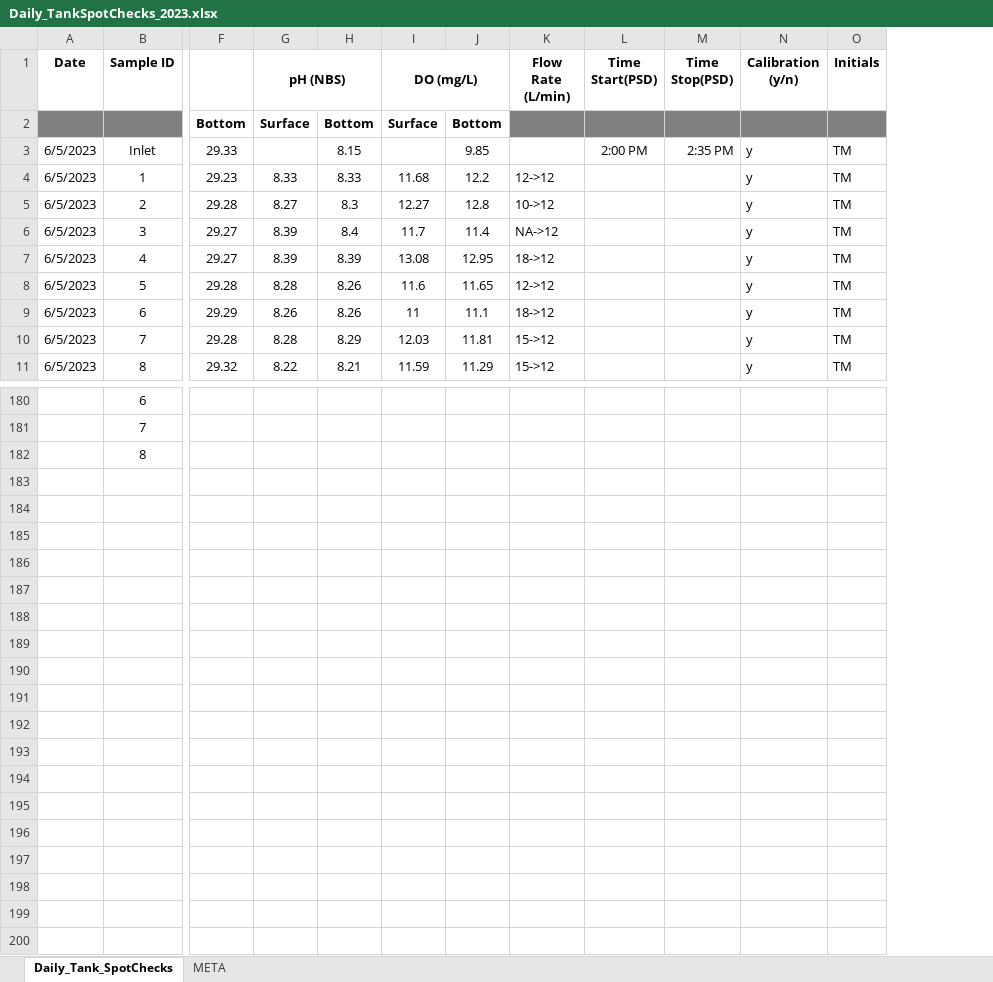
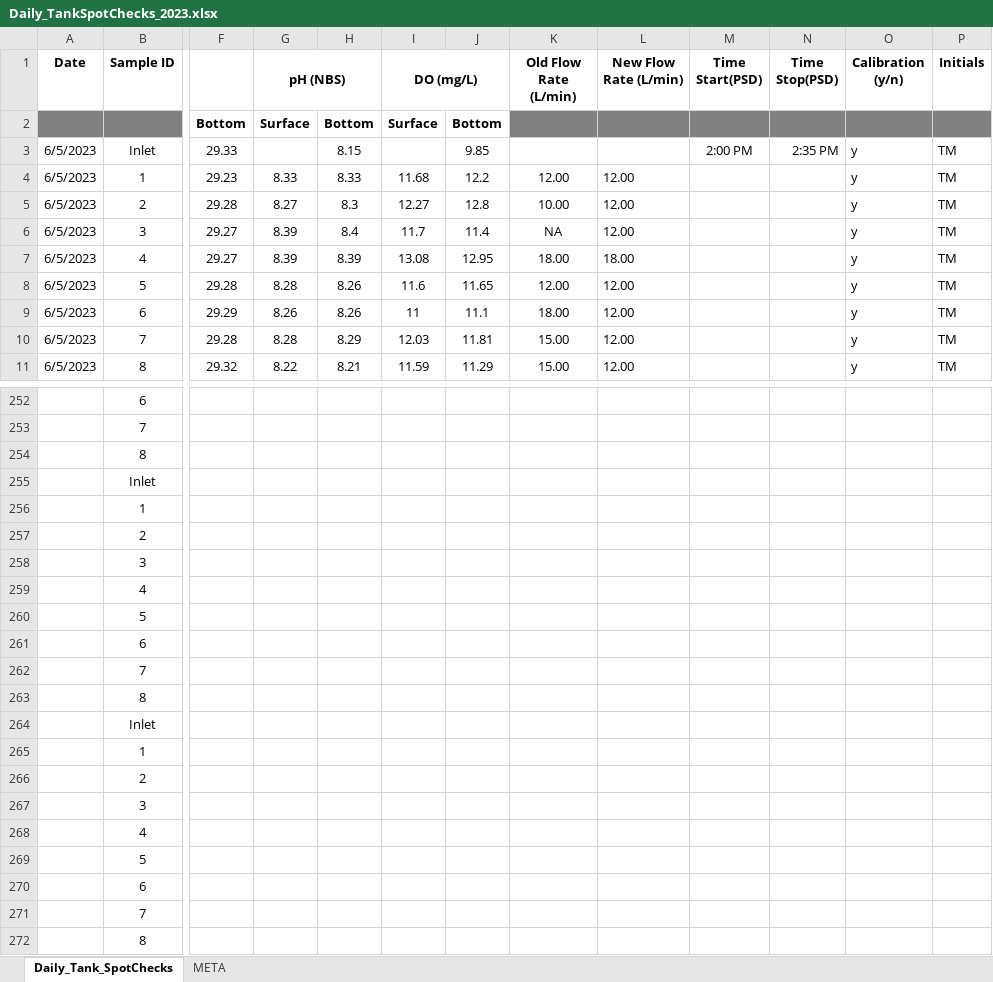
Before and after one commit to peterregier/mcdr_mesocosm_sensors, an Excel workbook: data/Daily_TankSpotChecks_2023.xlsx, sheet Daily_Tank_SpotChecks, drawn as a sheet; only a part is shown, gaps mark what is left out; values as stored, in another font and other column widths than the file's, no borders; removed rows and columns are numbered as before the commit, all else as after; rows hold the shown columns only; the diff covers the shown part only; the diff names each change by its address in the sheet, - before the commit and + after, or states it on an @@ line.

```diff
--- a/data/Daily_TankSpotChecks_2023.xlsx (sheet Daily_Tank_SpotChecks)
+++ b/data/Daily_TankSpotChecks_2023.xlsx (sheet Daily_Tank_SpotChecks)
-column K (Flow Rate (L/min)), rows 4-11: 12->12 | 10->12 | NA->12 | 18->12 | 12->12 | 18->12 | 15->12 | 15->12
+column K (Old Flow Rate (L/min)), rows 4-11: 12.00 | 10.00 | NA | 18.00 | 12.00 | 18.00 | 15.00 | 15.00
+column L (New Flow Rate (L/min)), rows 4-11: 12.00 | 12.00 | 12.00 | 18.00 | 12.00 | 12.00 | 12.00 | 12.00
+row 255:  | Inlet
+row 256:  | 1
+row 257:  | 2
+row 258:  | 3
+row 259:  | 4
+row 260:  | 5
+row 261:  | 6
+row 262:  | 7
+row 263:  | 8
+row 264:  | Inlet
+row 265:  | 1
+row 266:  | 2
+row 267:  | 3
+row 268:  | 4
+row 269:  | 5
+row 270:  | 6
+row 271:  | 7
+row 272:  | 8
```
Also changed, not shown: 72 added rows elsewhere in this sheet, data/Bi-weekly_Tank_Sampling_2023.xlsx, 10 other files.
